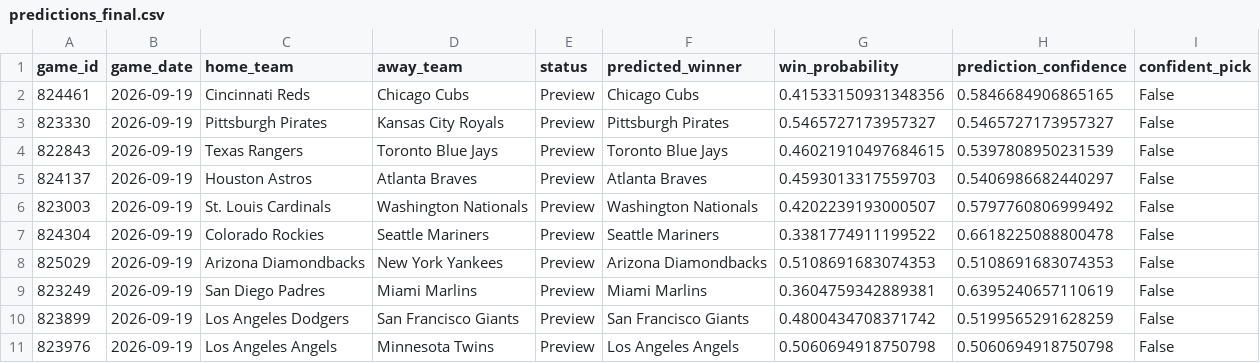
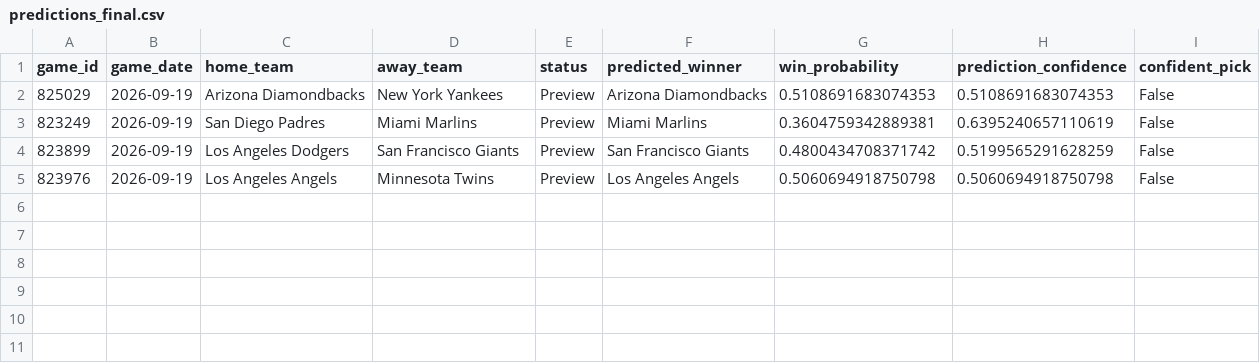
Before and after one commit to ByteLogic214/MLB-2026-Predictions, a CSV file: data/processed/predictions_final.csv, drawn as a sheet; the diff names each change by its address in the sheet, - before the commit and + after, or states it on an @@ line.

Commit message:
Predictions update [skip ci]

```diff
--- a/data/processed/predictions_final.csv
+++ b/data/processed/predictions_final.csv
-row 2: 824461 | 2026-09-19 | Cincinnati Reds | Chicago Cubs | Preview | Chicago Cubs | 0.41533150931348356 | 0.5846684906865165 | False
-row 3: 823330 | 2026-09-19 | Pittsburgh Pirates | Kansas City Royals | Preview | Pittsburgh Pirates | 0.5465727173957327 | 0.5465727173957327 | False
-row 4: 822843 | 2026-09-19 | Texas Rangers | Toronto Blue Jays | Preview | Toronto Blue Jays | 0.46021910497684615 | 0.5397808950231539 | False
-row 5: 824137 | 2026-09-19 | Houston Astros | Atlanta Braves | Preview | Atlanta Braves | 0.4593013317559703 | 0.5406986682440297 | False
-row 6: 823003 | 2026-09-19 | St. Louis Cardinals | Washington Nationals | Preview | Washington Nationals | 0.4202239193000507 | 0.5797760806999492 | False
-row 7: 824304 | 2026-09-19 | Colorado Rockies | Seattle Mariners | Preview | Seattle Mariners | 0.3381774911199522 | 0.6618225088800478 | False
```
